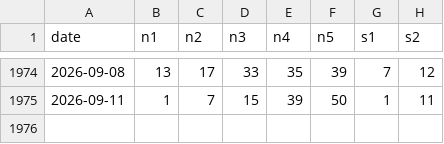
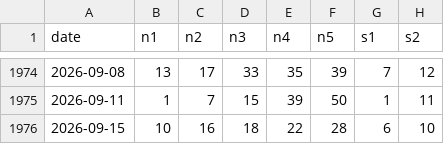
Before and after one commit to daowa89/lottery-archive, a CSV file: eu/euromillions/results.csv, drawn as a sheet; only a part is shown, gaps mark what is left out; the diff names each change by its address in the sheet, - before the commit and + after, or states it on an @@ line.

```diff
--- a/eu/euromillions/results.csv
+++ b/eu/euromillions/results.csv
+row 1976: 2026-09-15 | 10 | 16 | 18 | 22 | 28 | 6 | 10
```
